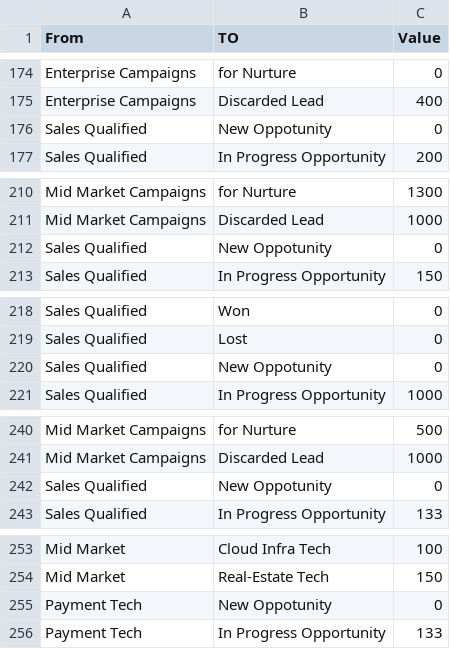
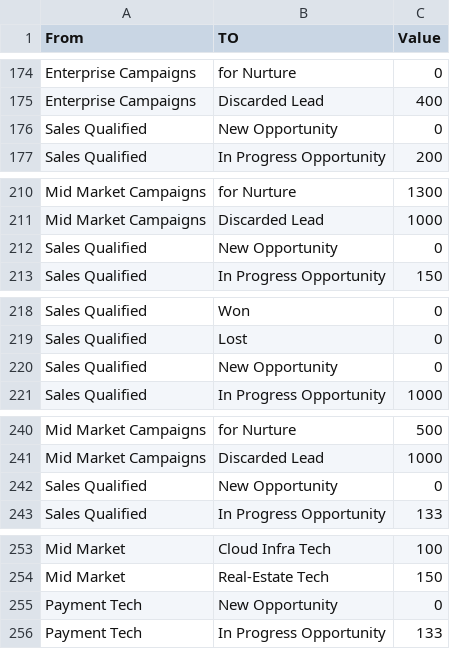
Before and after one commit to JyotiGupta12/csvfiles, a CSV file: primarysourcedata.csv, drawn as a sheet; only a part is shown, gaps mark what is left out; the diff covers the shown part only.

```diff
--- a/primarysourcedata.csv
+++ b/primarysourcedata.csv
@@ -175,3 +175,3 @@ Enterprise Campaigns,for Nurture,0
 Enterprise Campaigns,Discarded Lead,400
-Sales Qualified,New Oppotunity,0
+Sales Qualified,New Opportunity,0
 Sales Qualified,In Progress Opportunity,200
@@ -211,3 +211,3 @@ Mid Market Campaigns,for Nurture,1300
 Mid Market Campaigns,Discarded Lead,1000
-Sales Qualified,New Oppotunity,0
+Sales Qualified,New Opportunity,0
 Sales Qualified,In Progress Opportunity,150
@@ -219,3 +219,3 @@ Sales Qualified,Won,0
 Sales Qualified,Lost,0
-Sales Qualified,New Oppotunity,0
+Sales Qualified,New Opportunity,0
 Sales Qualified,In Progress Opportunity,1000
@@ -241,3 +241,3 @@ Mid Market Campaigns,for Nurture,500
 Mid Market Campaigns,Discarded Lead,1000
-Sales Qualified,New Oppotunity,0
+Sales Qualified,New Opportunity,0
 Sales Qualified,In Progress Opportunity,133
@@ -254,3 +254,3 @@ Mid Market,Cloud Infra Tech,100
 Mid Market,Real-Estate Tech,150
-Payment Tech,New Oppotunity,0
+Payment Tech,New Opportunity,0
 Payment Tech,In Progress Opportunity,133
```
Also changed, not shown: 8 edited cells elsewhere in this file.
